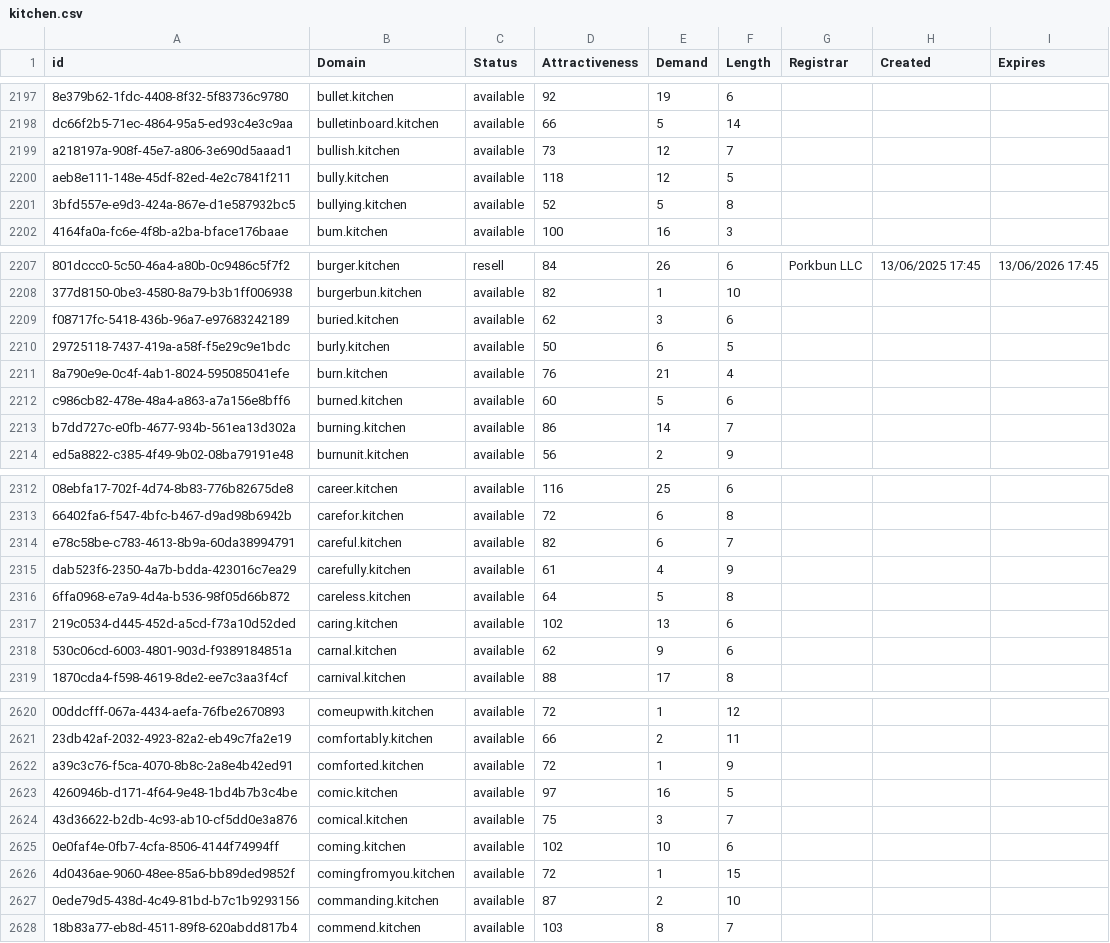
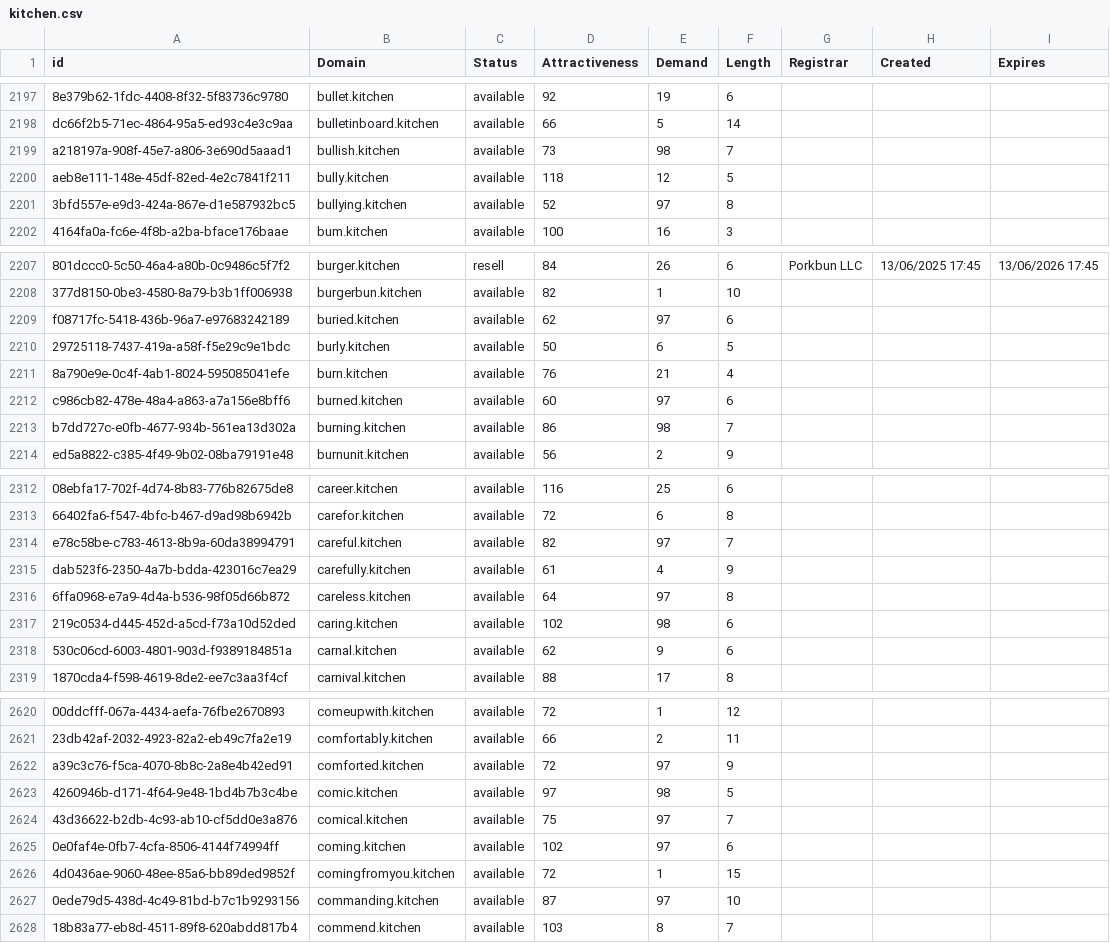
Before and after one commit to UniqueDomains/kitchen-oneword-domains, a CSV file: kitchen.csv, drawn as a sheet; only a part is shown, gaps mark what is left out; the diff covers the shown part only; the diff names each change by its address in the sheet, - before the commit and + after, or states it on an @@ line.

Commit message:
Domains update

```diff
--- a/kitchen.csv
+++ b/kitchen.csv
-E2199 (Demand): 12
+E2199 (Demand): 98
-E2201 (Demand): 5
+E2201 (Demand): 97
-E2209 (Demand): 3
+E2209 (Demand): 97
-E2212 (Demand): 5
+E2212 (Demand): 97
-E2213 (Demand): 14
+E2213 (Demand): 98
-E2314 (Demand): 6
+E2314 (Demand): 97
-E2316 (Demand): 5
+E2316 (Demand): 97
-E2317 (Demand): 13
+E2317 (Demand): 98
-E2622 (Demand): 1
+E2622 (Demand): 97
-E2623 (Demand): 16
+E2623 (Demand): 98
-E2624 (Demand): 3
+E2624 (Demand): 97
-E2625 (Demand): 10
+E2625 (Demand): 97
-E2627 (Demand): 2
+E2627 (Demand): 97
```
Also changed, not shown: 67 edited cells elsewhere in this file, 2 other files.
